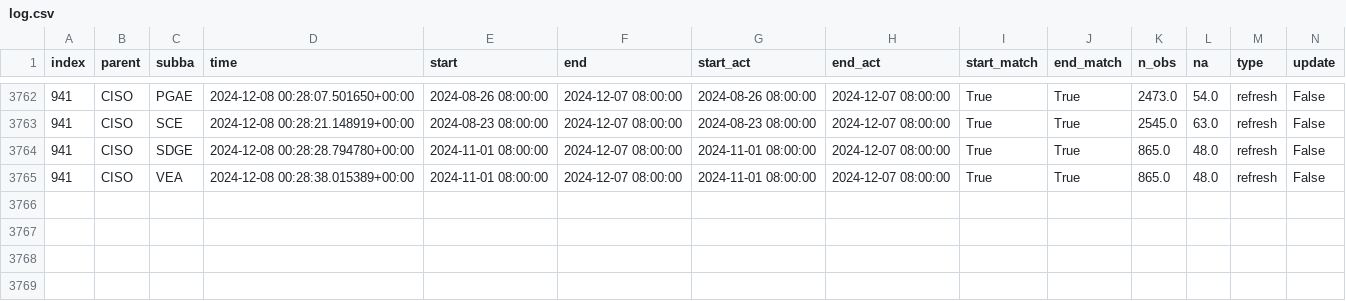
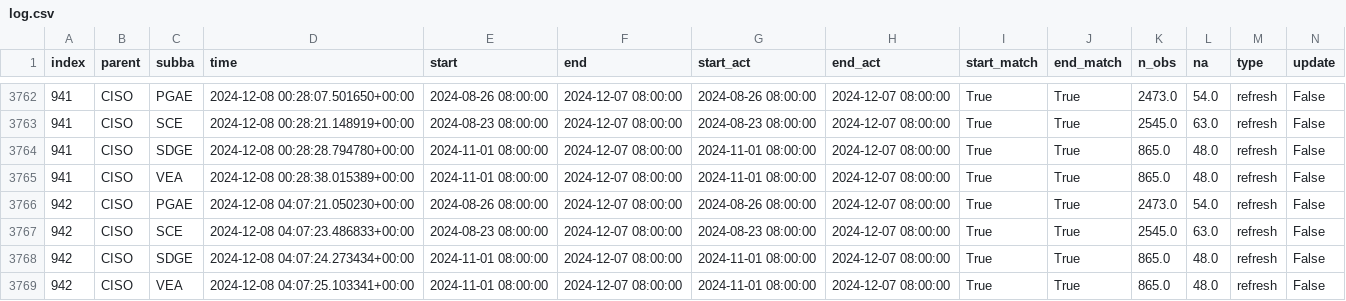
Before and after one commit to alexlabuda/ai-dev-2024-ml-workshop, a CSV file: data/log.csv, drawn as a sheet; only a part is shown, gaps mark what is left out; rows hold the shown columns only; the diff names each change by its address in the sheet, - before the commit and + after, or states it on an @@ line.

Commit message:
Auto update of the data

```diff
--- a/data/log.csv
+++ b/data/log.csv
+row 3766: 942 | CISO | PGAE | 2024-12-08 04:07:21.050230+00:00 | 2024-08-26 08:00:00 | 2024-12-07 08:00:00 | 2024-08-26 08:00:00 | 2024-12-07 08:00:00 | True | True | 2473.0 | 54.0 | refresh | False
+row 3767: 942 | CISO | SCE | 2024-12-08 04:07:23.486833+00:00 | 2024-08-23 08:00:00 | 2024-12-07 08:00:00 | 2024-08-23 08:00:00 | 2024-12-07 08:00:00 | True | True | 2545.0 | 63.0 | refresh | False
+row 3768: 942 | CISO | SDGE | 2024-12-08 04:07:24.273434+00:00 | 2024-11-01 08:00:00 | 2024-12-07 08:00:00 | 2024-11-01 08:00:00 | 2024-12-07 08:00:00 | True | True | 865.0 | 48.0 | refresh | False
+row 3769: 942 | CISO | VEA | 2024-12-08 04:07:25.103341+00:00 | 2024-11-01 08:00:00 | 2024-12-07 08:00:00 | 2024-11-01 08:00:00 | 2024-12-07 08:00:00 | True | True | 865.0 | 48.0 | refresh | False
```
Also changed, not shown: 2 other files.
